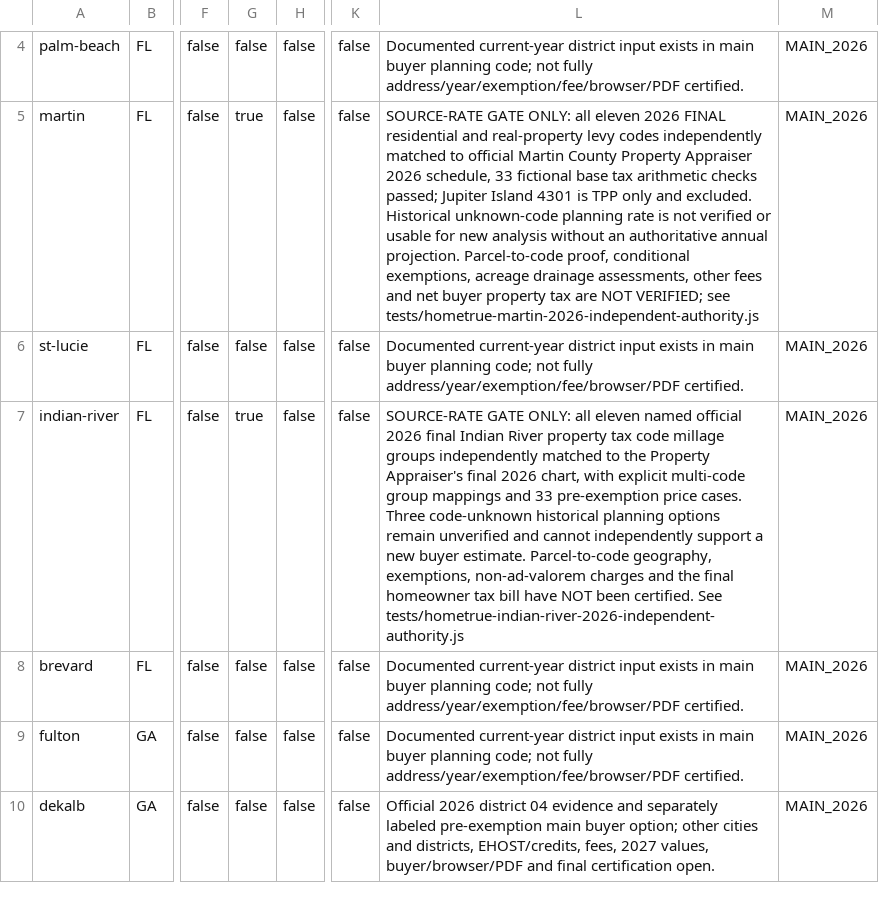
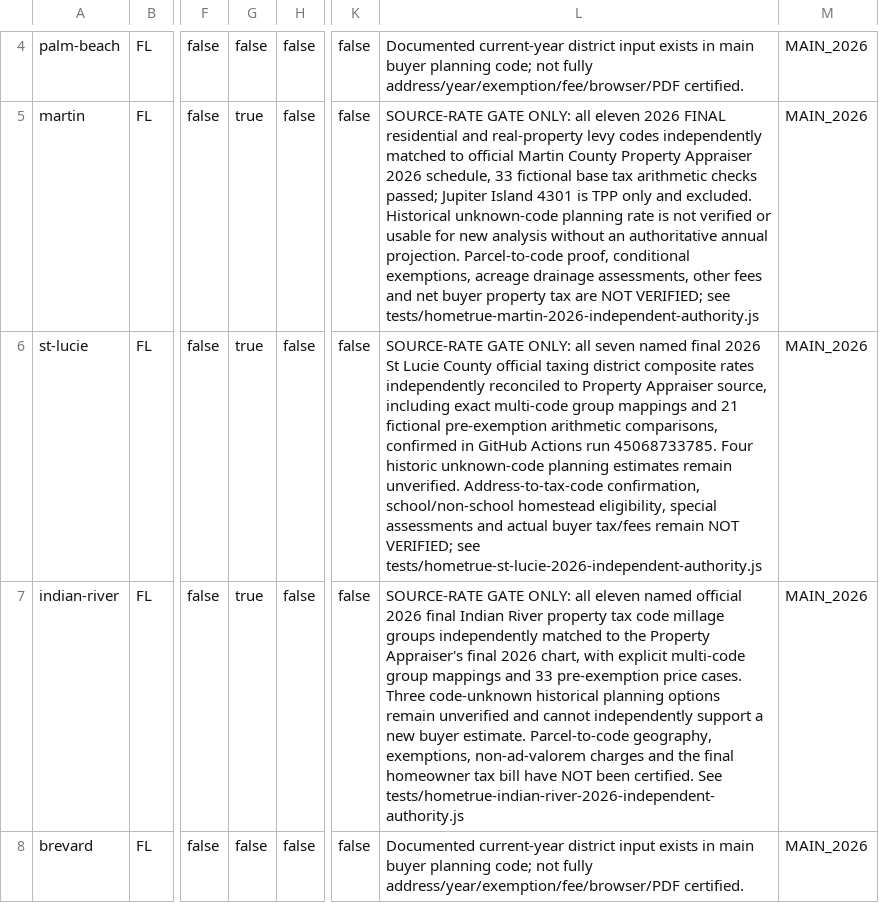
Before and after one commit to A2SystemsArchitecture/Mortgage-Analysis-Platform-Litmus-Test, a CSV file: audits/HomeTrue-2027-launch-verification-gates.csv, drawn as a sheet; only a part is shown, gaps mark what is left out; the shorter side is filled out with more unchanged rows; the diff names each change by its address in the sheet, - before the commit and + after, or states it on an @@ line.

Commit message:
Advance St Lucie 2026 final seven-district official rate-composite gate after CI proof

```diff
--- a/audits/HomeTrue-2027-launch-verification-gates.csv
+++ b/audits/HomeTrue-2027-launch-verification-gates.csv
-G6: false
+G6: true
-L6: Documented current-year district input exists in main buyer planning code; not fully address/year/exemption/fee/browser/PDF certified.
+L6: SOURCE-RATE GATE ONLY: all seven named final 2026 St Lucie County official taxing district composite rates independently reconciled to Property Appraiser source, including exact multi-code group mappings and 21 fictional pre-exemption arithmetic comparisons, confirmed in GitHub Actions run 45068733785. Four historic unknown-code planning estimates remain unverified. Address-to-tax-code confirmation, school/non-school homestead eligibility, special assessments and actual buyer tax/fees remain NOT VERIFIED; see tests/hometrue-st-lucie-2026-independent-authority.js
```
